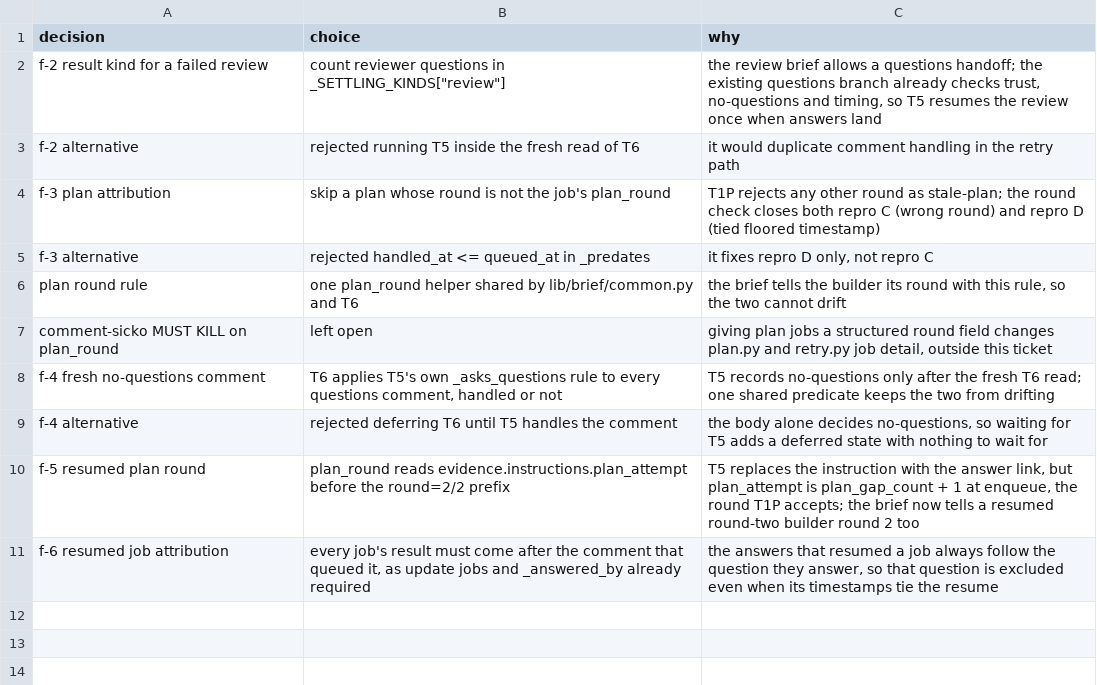
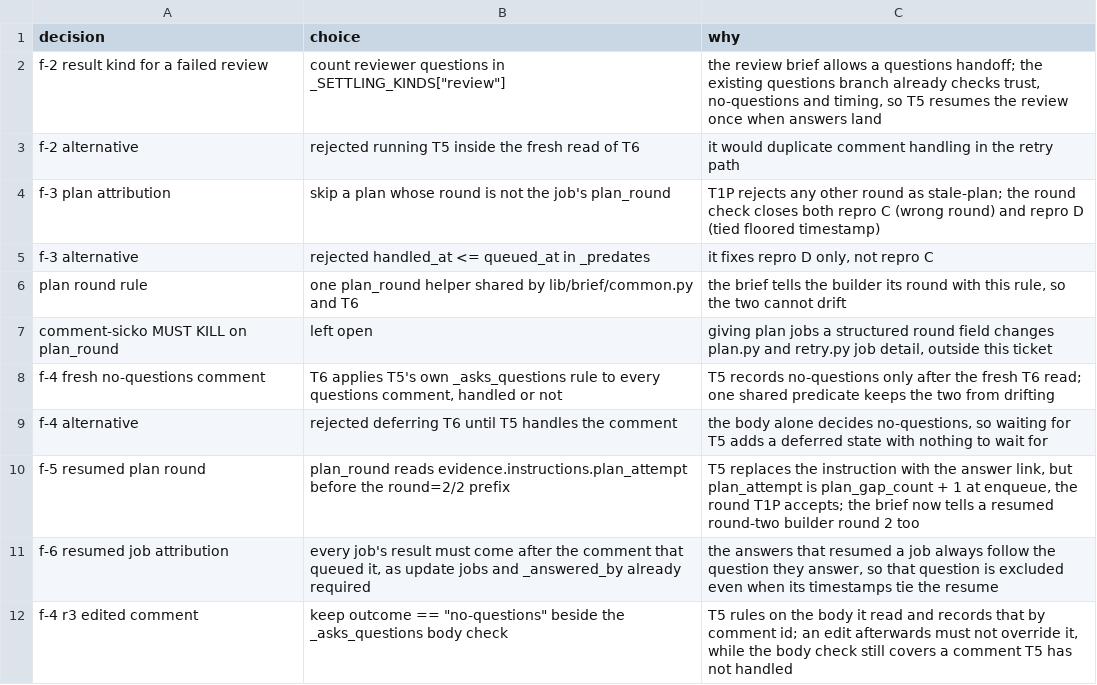
Before and after one commit to maxharris1/factory, a TSV file: docs/decisions/429-trail.tsv, drawn as a sheet; the diff names each change by its address in the sheet, - before the commit and + after, or states it on an @@ line.

```diff
--- a/docs/decisions/429-trail.tsv
+++ b/docs/decisions/429-trail.tsv
+row 12: f-4 r3 edited comment | keep outcome == "no-questions" beside the _asks_questions body check | T5 rules on the body it read and records that by comment id; an edit afterwards must not override it, while the body check still covers a comment T5 has not handled
```
Also changed, not shown: 2 other files.
